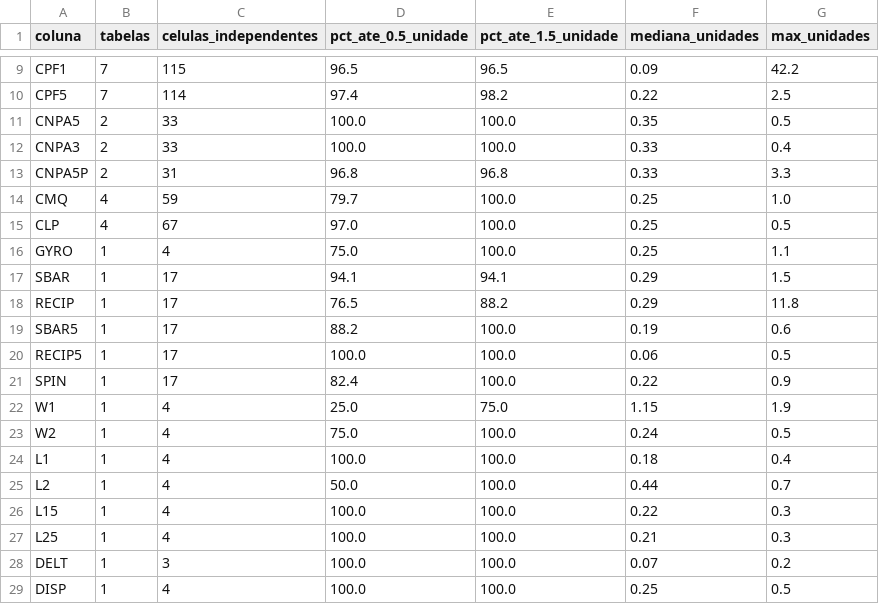
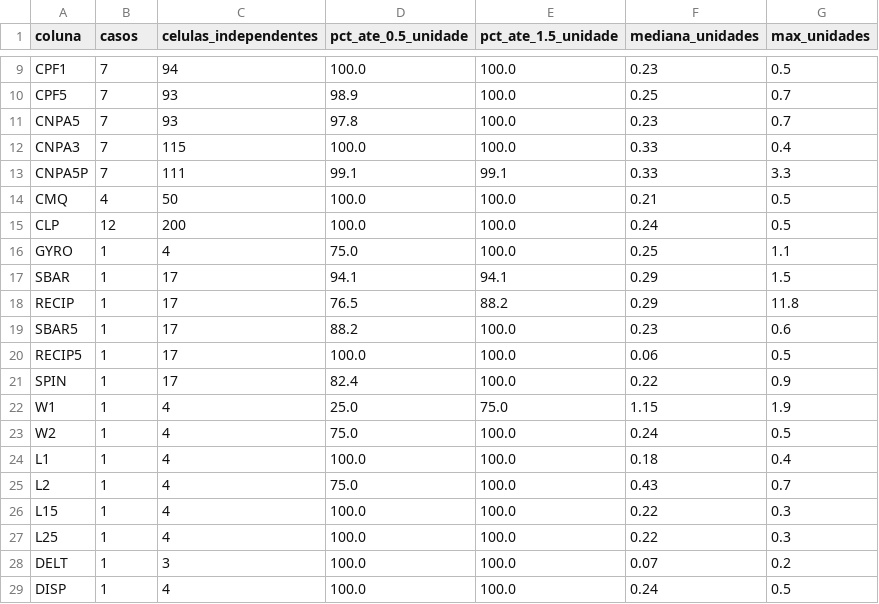
Before and after one commit to OAfundador/Aeroballistics, a CSV file: validation/resumo_erros.csv, drawn as a sheet; only a part is shown, gaps mark what is left out; the diff covers the shown part only; the diff names each change by its address in the sheet, - before the commit and + after, or states it on an @@ line.

```diff
--- a/validation/resumo_erros.csv
+++ b/validation/resumo_erros.csv
-B1: tabelas
+B1: casos
-C9 (celulas_independentes): 115
+C9 (celulas_independentes): 94
-D9 (pct_ate_0.5_unidade): 96.5
+D9 (pct_ate_0.5_unidade): 100.0
-E9 (pct_ate_1.5_unidade): 96.5
+E9 (pct_ate_1.5_unidade): 100.0
-F9 (mediana_unidades): 0.09
+F9 (mediana_unidades): 0.23
-G9 (max_unidades): 42.2
+G9 (max_unidades): 0.5
-C10 (celulas_independentes): 114
+C10 (celulas_independentes): 93
-D10 (pct_ate_0.5_unidade): 97.4
+D10 (pct_ate_0.5_unidade): 98.9
-E10 (pct_ate_1.5_unidade): 98.2
+E10 (pct_ate_1.5_unidade): 100.0
-F10 (mediana_unidades): 0.22
+F10 (mediana_unidades): 0.25
-G10 (max_unidades): 2.5
+G10 (max_unidades): 0.7
-B11:B13 (casos): 2
+B11:B13 (casos): 7
-C11 (celulas_independentes): 33
+C11 (celulas_independentes): 93
-D11 (pct_ate_0.5_unidade): 100.0
+D11 (pct_ate_0.5_unidade): 97.8
-F11 (mediana_unidades): 0.35
+F11 (mediana_unidades): 0.23
-G11 (max_unidades): 0.5
+G11 (max_unidades): 0.7
-C12 (celulas_independentes): 33
+C12 (celulas_independentes): 115
-C13 (celulas_independentes): 31
+C13 (celulas_independentes): 111
-D13 (pct_ate_0.5_unidade): 96.8
+D13 (pct_ate_0.5_unidade): 99.1
-E13 (pct_ate_1.5_unidade): 96.8
+E13 (pct_ate_1.5_unidade): 99.1
-C14 (celulas_independentes): 59
+C14 (celulas_independentes): 50
-D14 (pct_ate_0.5_unidade): 79.7
+D14 (pct_ate_0.5_unidade): 100.0
-F14 (mediana_unidades): 0.25
+F14 (mediana_unidades): 0.21
-G14 (max_unidades): 1.0
+G14 (max_unidades): 0.5
-B15 (casos): 4
+B15 (casos): 12
-C15 (celulas_independentes): 67
+C15 (celulas_independentes): 200
-D15 (pct_ate_0.5_unidade): 97.0
+D15 (pct_ate_0.5_unidade): 100.0
-F15 (mediana_unidades): 0.25
+F15 (mediana_unidades): 0.24
-F19 (mediana_unidades): 0.19
+F19 (mediana_unidades): 0.23
-D25 (pct_ate_0.5_unidade): 50.0
+D25 (pct_ate_0.5_unidade): 75.0
-F25 (mediana_unidades): 0.44
+F25 (mediana_unidades): 0.43
-F27 (mediana_unidades): 0.21
+F27 (mediana_unidades): 0.22
-F29 (mediana_unidades): 0.25
+F29 (mediana_unidades): 0.24
```
Also changed, not shown: 32 edited cells elsewhere in this file, python/cabecalhos_tabelas.csv, python/geometria_decidida.csv, 38 other files.
